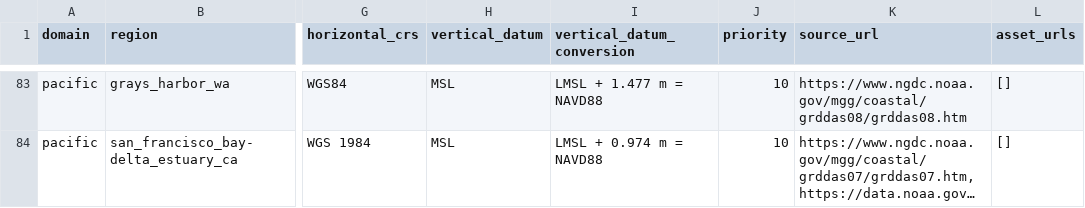
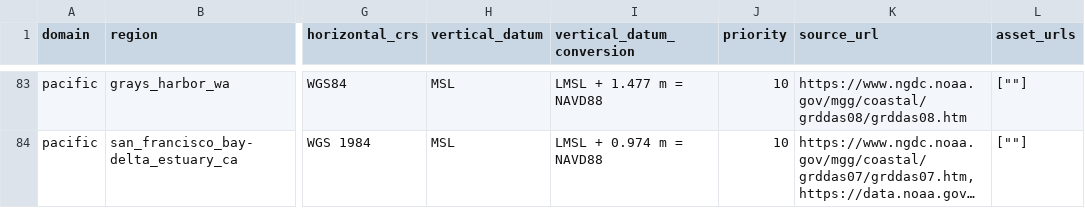
Before and after one commit to owp-spatial/elevation-sources, a CSV file: inst/extdata/surface_catalog_table.csv, drawn as a sheet; only a part is shown, gaps mark what is left out; long unchanged cells end in …; the diff covers the shown part only; the diff names each change by its address in the sheet, - before the commit and + after, or states it on an @@ line.

Commit message:
updated base surface_catalog_table.csv to have properly json encoding on asset_urls column, updated catalog_table.R data script to use jsonlite toJSON on new asset_urls vectors

```diff
--- a/inst/extdata/surface_catalog_table.csv
+++ b/inst/extdata/surface_catalog_table.csv
-L83:L84 (asset_urls): []
+L83:L84 (asset_urls): [""]
```
Also changed, not shown: 90 edited cells elsewhere in this file, 3 other files.
